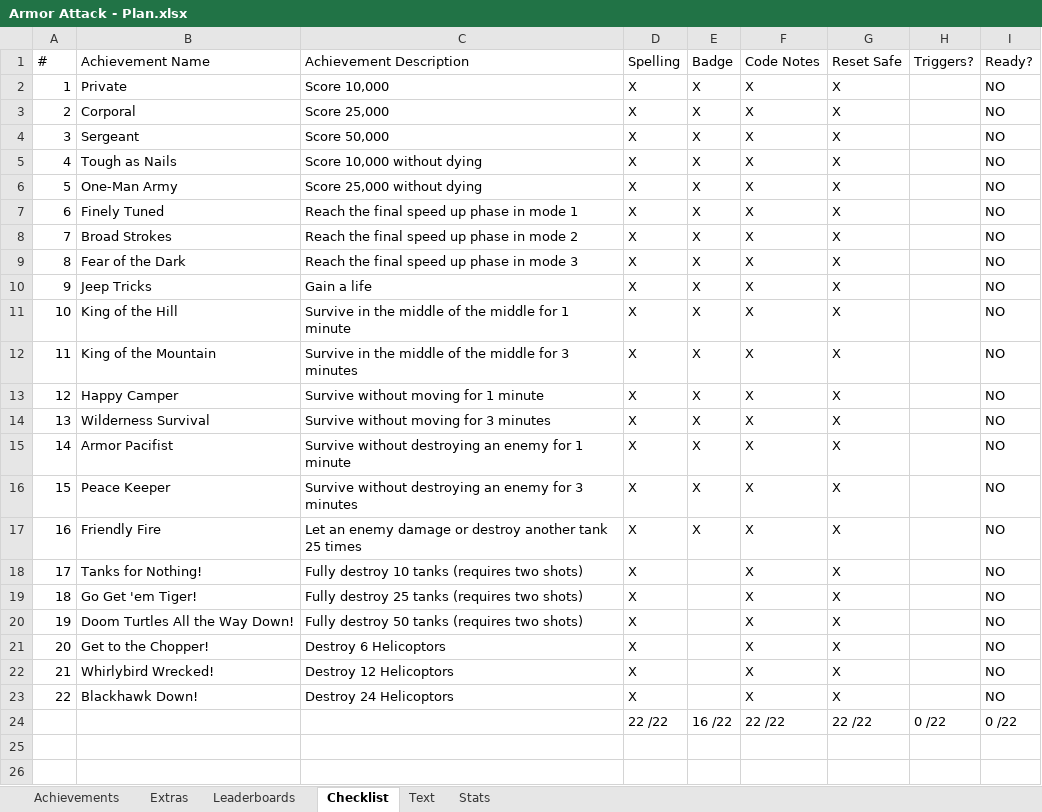
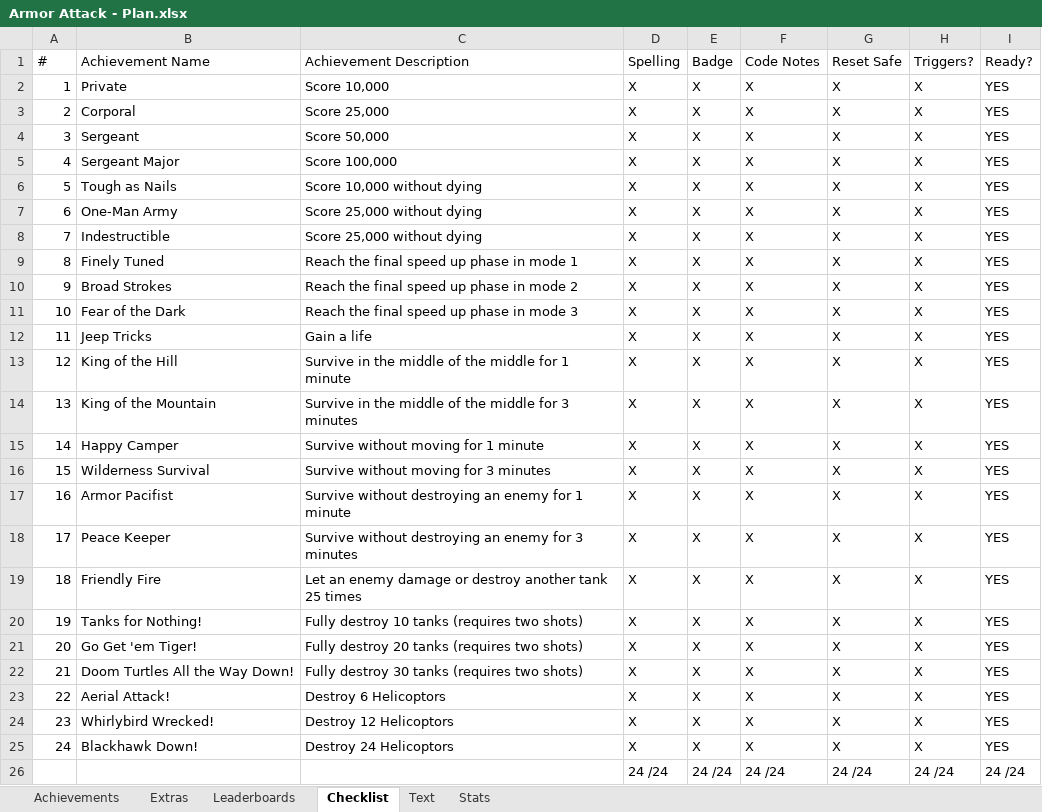
Before and after one commit to Etron-RA/RetroAchievements, an Excel workbook: My Sets/Armor Attack (Vectrex)/Armor Attack - Plan.xlsx, sheet Checklist, drawn as a sheet; values as stored, in another font and other column widths than the file's, no borders; removed rows and columns are numbered as before the commit, all else as after; the diff names each change by its address in the sheet, - before the commit and + after, or states it on an @@ line.

Commit message:
Added higher tier score achievements

```diff
--- a/My Sets/Armor Attack (Vectrex)/Armor Attack - Plan.xlsx (sheet Checklist)
+++ b/My Sets/Armor Attack (Vectrex)/Armor Attack - Plan.xlsx (sheet Checklist)
-H2:H4 (Triggers?): (empty)
+H2:H4 (Triggers?): X
-I2:I4 (Ready?): NO
+I2:I4 (Ready?): YES
+row 5: 4 | Sergeant Major | Score 100,000 | X | X | X | X | X | YES
@@ column A (#) renumbered between rows 6 and 25 @@
-H6:H7 (Triggers?): (empty)
+H6:H7 (Triggers?): X
-I6:I7 (Ready?): NO
+I6:I7 (Ready?): YES
+row 8: 7 | Indestructible | Score 25,000 without dying | X | X | X | X | X | YES
-H9:H25 (Triggers?): (empty)
+H9:H25 (Triggers?): X
-I9:I25 (Ready?): NO
+I9:I25 (Ready?): YES
-E20:E25 (Badge): (empty)
+E20:E25 (Badge): X
-C21 (Achievement Description): Fully destroy 25 tanks (requires two shots)
+C21 (Achievement Description): Fully destroy 20 tanks (requires two shots)
-C22 (Achievement Description): Fully destroy 50 tanks (requires two shots)
+C22 (Achievement Description): Fully destroy 30 tanks (requires two shots)
-B23 (Achievement Name): Get to the Chopper!
+B23 (Achievement Name): Aerial Attack!
-row 24:  |  |  | 22 /22 | 16 /22 | 22 /22 | 22 /22 | 0 /22 | 0 /22
+row 26:  |  |  | 24 /24 | 24 /24 | 24 /24 | 24 /24 | 24 /24 | 24 /24
```
Also changed, not shown: sheet Achievements, sheet Text, sheet Stats, formulas that keep their value, 5 other files.
